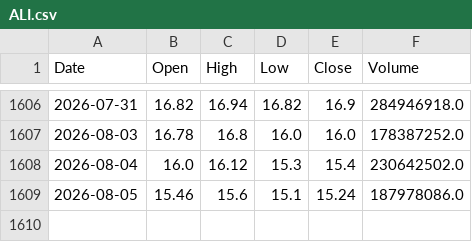
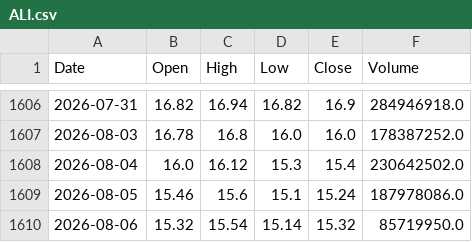
Before and after one commit to AlvinTubtub/pse-stock-price-forecast-automation, a CSV file: data/raw/ALI.csv, drawn as a sheet; only a part is shown, gaps mark what is left out; the diff names each change by its address in the sheet, - before the commit and + after, or states it on an @@ line.

```diff
--- a/data/raw/ALI.csv
+++ b/data/raw/ALI.csv
+row 1610: 2026-08-06 | 15.32 | 15.54 | 15.14 | 15.32 | 85719950.0
```
Also changed, not shown: data/raw/BPI.csv, data/raw/GLO.csv, 12 other files.
